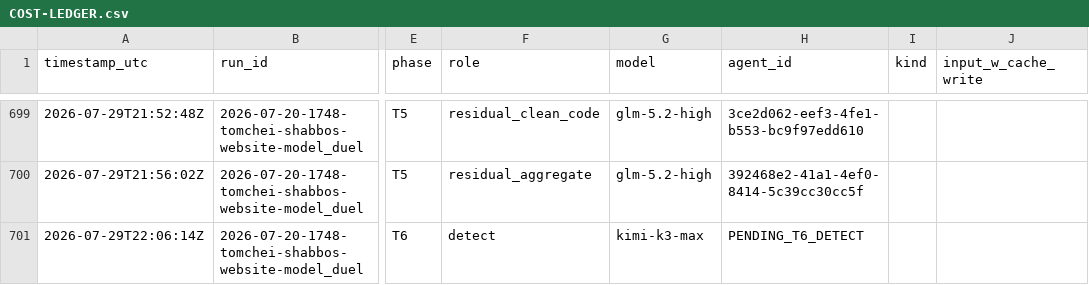
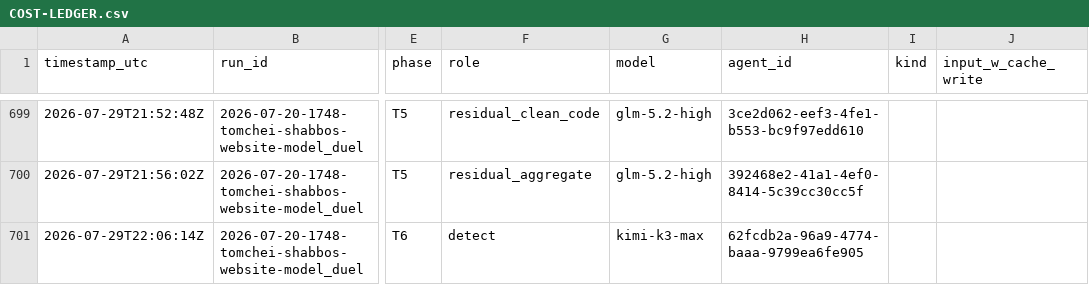
Before and after one commit to mennyg19-cmyk/master-model-duel, a CSV file: runs/2026-07-20-1748-tomchei-shabbos-website-model_duel/results/COST-LEDGER.csv, drawn as a sheet; only a part is shown, gaps mark what is left out; the diff names each change by its address in the sheet, - before the commit and + after, or states it on an @@ line.

Commit message:
Duel tomchei-shabbos: arm-06 T6 detect ledger agent id

```diff
--- a/runs/2026-07-20-1748-tomchei-shabbos-website-model_duel/results/COST-LEDGER.csv
+++ b/runs/2026-07-20-1748-tomchei-shabbos-website-model_duel/results/COST-LEDGER.csv
-H701 (agent_id): PENDING_T6_DETECT
+H701 (agent_id): 62fcdb2a-96a9-4774-baaa-9799ea6fe905
```
